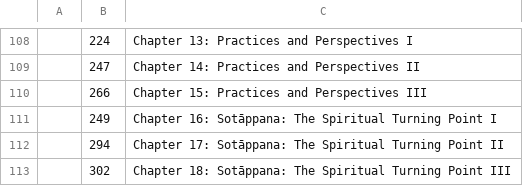
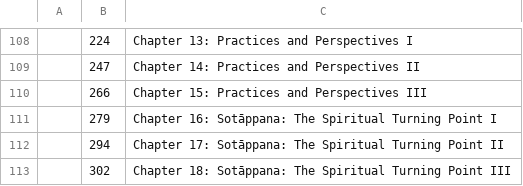
Before and after one commit to Kaccana-Bhikkhu/qs-archive, a CSV file: csv/BookSections.csv, drawn as a sheet; only a part is shown, gaps mark what is left out; the diff names each change by its address in the sheet, - before the commit and + after, or states it on an @@ line.

```diff
--- a/csv/BookSections.csv
+++ b/csv/BookSections.csv
-B111: 249
+B111: 279
```
Also changed, not shown: csv/Summary.csv, 26 other files.
